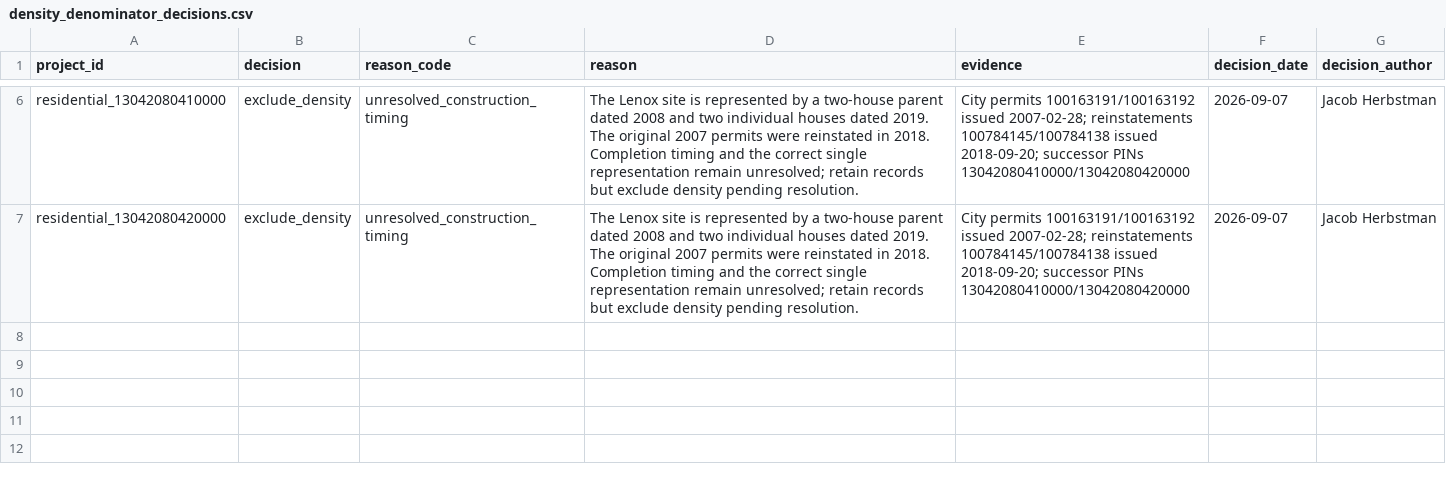
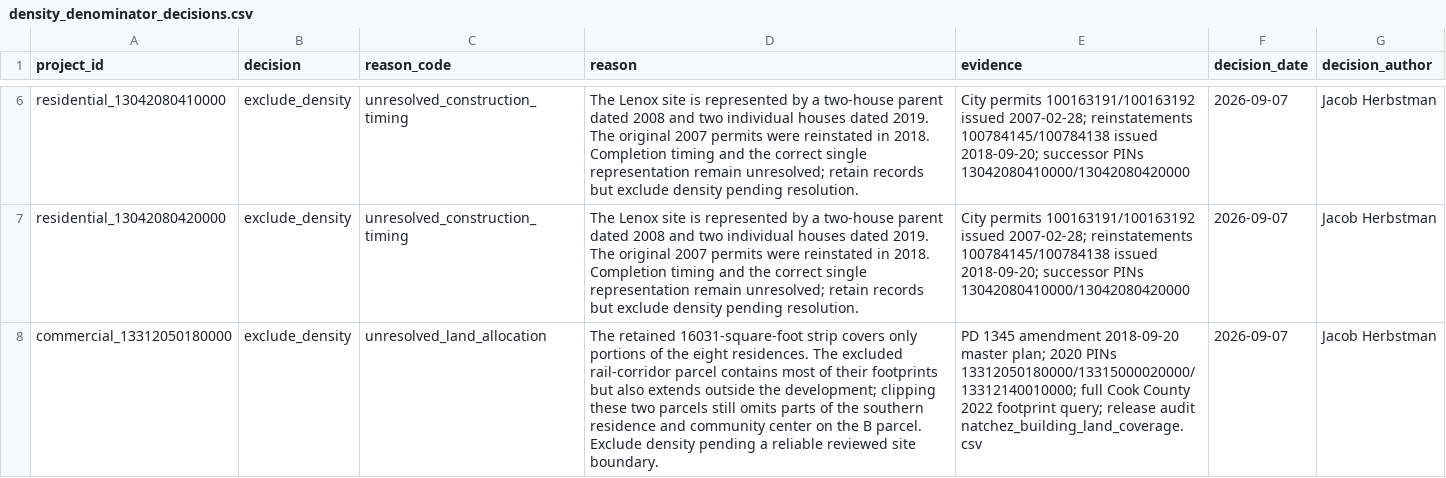
Before and after one commit to JacobHerbstman/aldermanic_privilege, a CSV file: tasks/new_construction_cleaning/adjudication/density_denominator_decisions.csv, drawn as a sheet; only a part is shown, gaps mark what is left out; the diff names each change by its address in the sheet, - before the commit and + after, or states it on an @@ line.

Commit message:
Exclude Natchez C pending a reliable site boundary

```diff
--- a/tasks/new_construction_cleaning/adjudication/density_denominator_decisions.csv
+++ b/tasks/new_construction_cleaning/adjudication/density_denominator_decisions.csv
+row 8: commercial_13312050180000 | exclude_density | unresolved_land_allocation | The retained 16031-square-foot strip covers only portions of the eight residences. The excluded rail-corridor parcel contains most of their footprints but also extends outside the development; clipping these two parcels still omits parts of the southern residence and community center on the B parcel. Exclude density pending a reliable reviewed site boundary. | PD 1345 amendment 2018-09-20 master plan; 2020 PINs 13312050180000/13315000020000/13312140010000; full Cook County 2022 footprint query; release audit natchez_building_land_coverage.csv | 2026-09-07 | Jacob Herbstman
```
Also changed, not shown: tasks/new_construction_cleaning/adjudication/commercial_component_overrides.csv, 13 other files.
